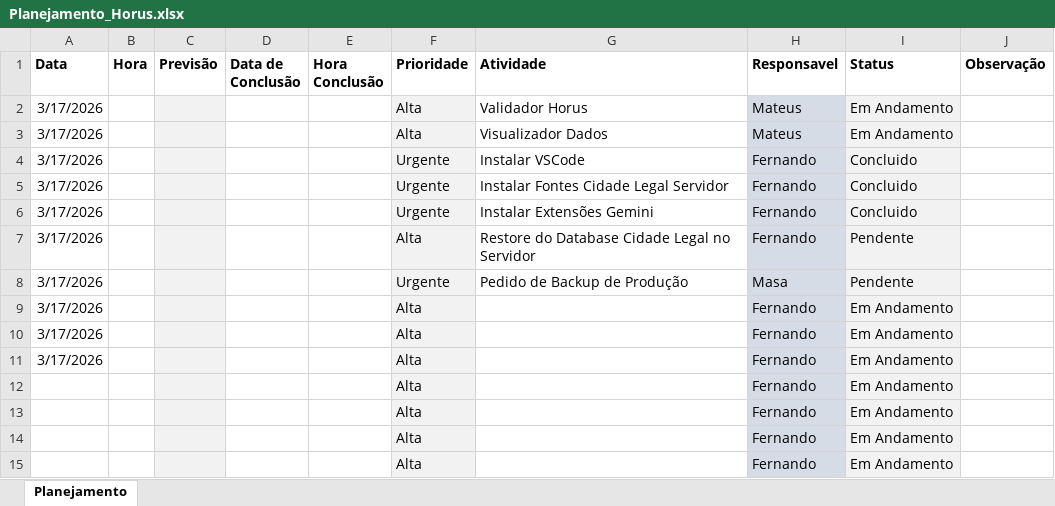
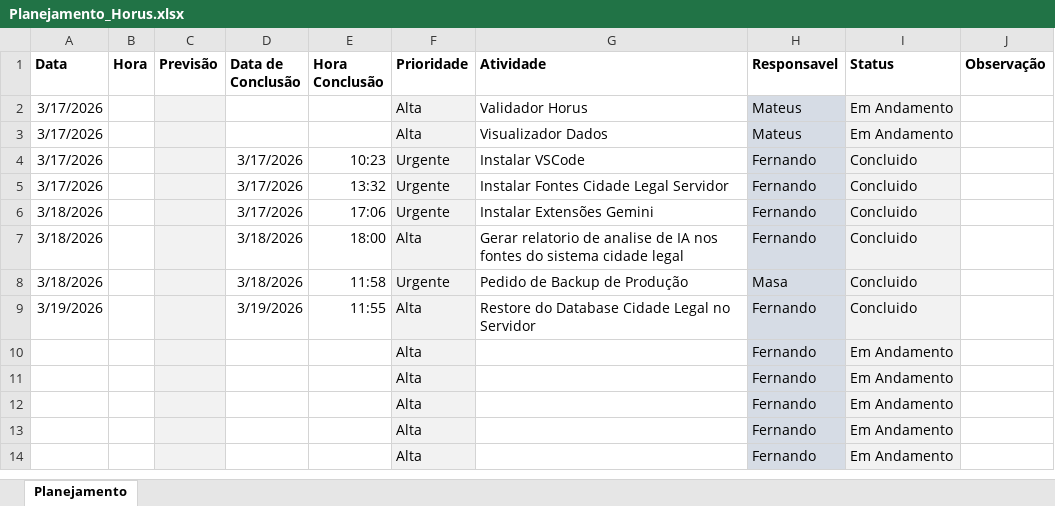
Before and after one commit to HorusHabSP/Planejamento-atividades-HorusHabSP, an Excel workbook: Planejamento_Horus.xlsx, sheet Planejamento, drawn as a sheet; only a part is shown; the shorter side is filled out with more unchanged rows; values as stored, in another font and other column widths than the file's, no borders; removed rows and columns are numbered as before the commit, all else as after; the diff names each change by its address in the sheet, - before the commit and + after, or states it on an @@ line.

Commit message:
Atualização de atividades

```diff
--- a/Planejamento_Horus.xlsx (sheet Planejamento)
+++ b/Planejamento_Horus.xlsx (sheet Planejamento)
-D4:D6 (Data de Conclusão): (empty)
+D4:D6 (Data de Conclusão): 3/17/2026
-E4 (Hora Conclusão): (empty)
+E4 (Hora Conclusão): 10:23
-E5 (Hora Conclusão): (empty)
+E5 (Hora Conclusão): 13:32
-A6 (Data): 3/17/2026
+A6 (Data): 3/18/2026
-E6 (Hora Conclusão): (empty)
+E6 (Hora Conclusão): 17:06
-row 7: 3/17/2026 |  |  |  |  | Alta | Restore do Database Cidade Legal no Servidor | Fernando | Pendente
+row 7: 3/18/2026 |  |  | 3/18/2026 | 18:00 | Alta | Gerar relatorio de analise de IA nos fontes do sistema cidade legal | Fernando | Concluido
-A8 (Data): 3/17/2026
+A8 (Data): 3/18/2026
-D8 (Data de Conclusão): (empty)
+D8 (Data de Conclusão): 3/18/2026
-E8 (Hora Conclusão): (empty)
+E8 (Hora Conclusão): 11:58
-I8 (Status): Pendente
+I8 (Status): Concluido
-row 9: 3/17/2026 |  |  |  |  | Alta |  | Fernando | Em Andamento
-row 10: 3/17/2026 |  |  |  |  | Alta |  | Fernando | Em Andamento
-row 11: 3/17/2026 |  |  |  |  | Alta |  | Fernando | Em Andamento
-row 12:  |  |  |  |  | Alta |  | Fernando | Em Andamento
+row 9: 3/19/2026 |  |  | 3/19/2026 | 11:55 | Alta | Restore do Database Cidade Legal no Servidor | Fernando | Concluido
```
